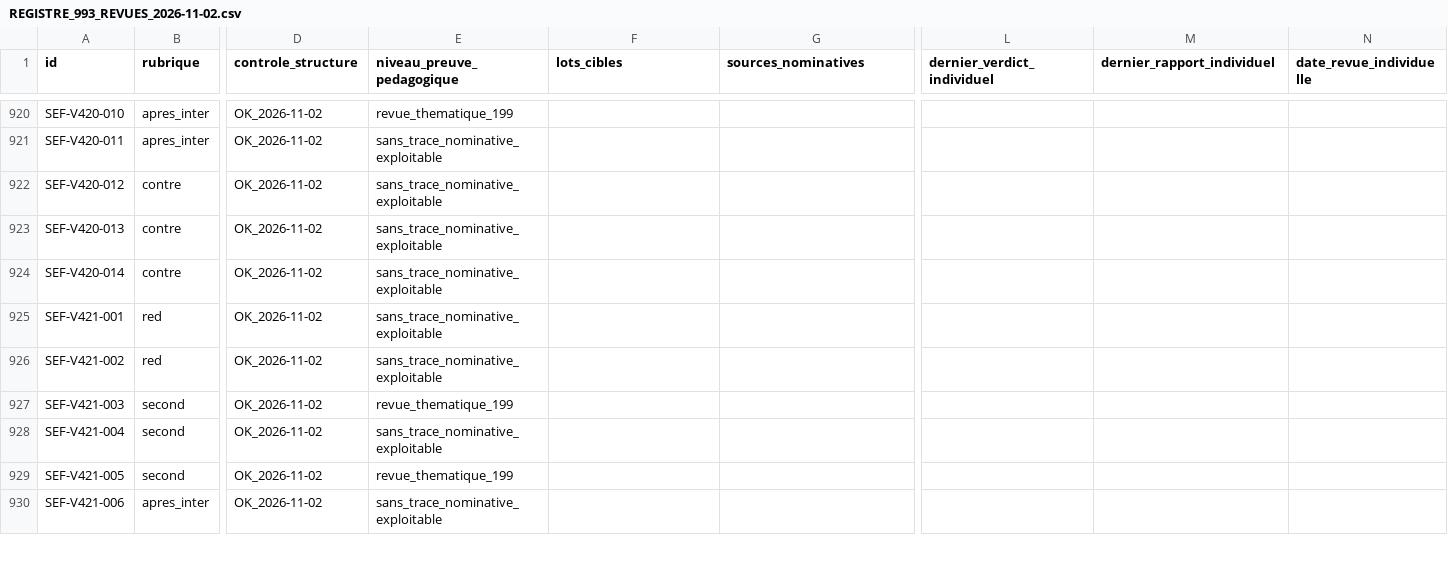
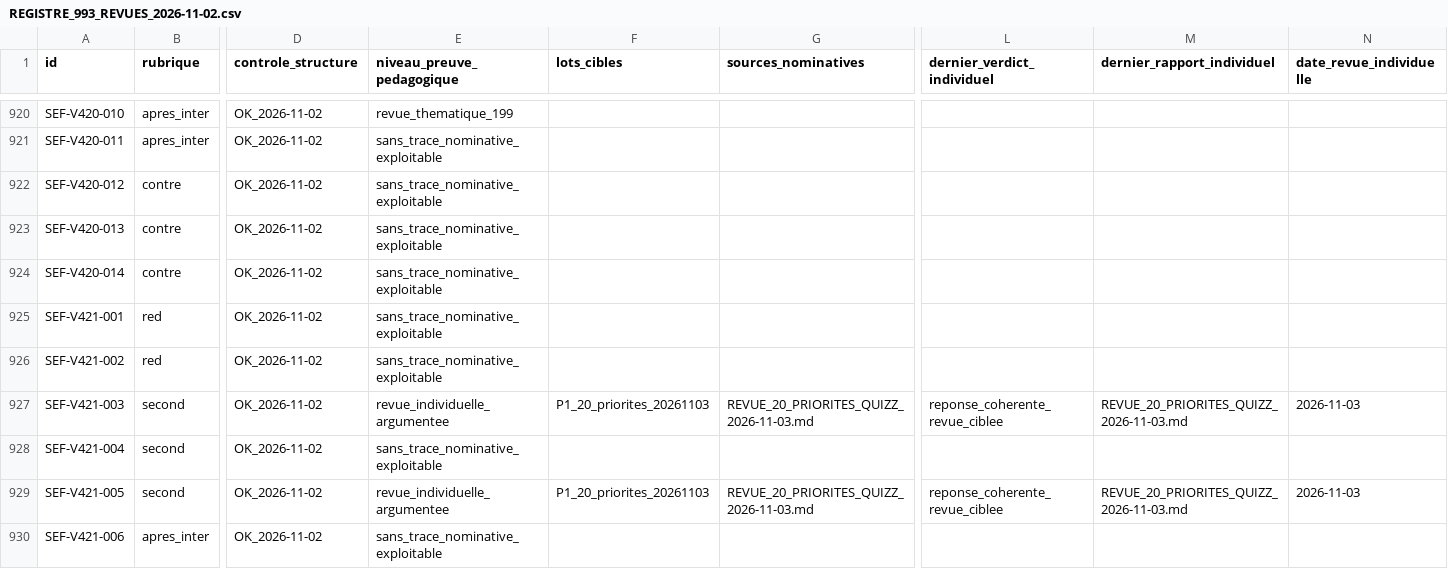
Before and after one commit to CapGui13/QPJB, a CSV file: audits/REGISTRE_993_REVUES_2026-11-02.csv, drawn as a sheet; only a part is shown, gaps mark what is left out; the diff covers the shown part only; the diff names each change by its address in the sheet, - before the commit and + after, or states it on an @@ line.

Commit message:
QPJB Quizz : contre-expertise des 20 priorités et correction du fit de deux majeures faibles

```diff
--- a/audits/REGISTRE_993_REVUES_2026-11-02.csv
+++ b/audits/REGISTRE_993_REVUES_2026-11-02.csv
-E927 (niveau_preuve_pedagogique): revue_thematique_199
+E927 (niveau_preuve_pedagogique): revue_individuelle_argumentee
-F927 (lots_cibles): (empty)
+F927 (lots_cibles): P1_20_priorites_20261103
-G927 (sources_nominatives): (empty)
+G927 (sources_nominatives): REVUE_20_PRIORITES_QUIZZ_2026-11-03.md
-L927 (dernier_verdict_individuel): (empty)
+L927 (dernier_verdict_individuel): reponse_coherente_revue_ciblee
-M927 (dernier_rapport_individuel): (empty)
+M927 (dernier_rapport_individuel): REVUE_20_PRIORITES_QUIZZ_2026-11-03.md
-N927 (date_revue_individuelle): (empty)
+N927 (date_revue_individuelle): 2026-11-03
-E929 (niveau_preuve_pedagogique): revue_thematique_199
+E929 (niveau_preuve_pedagogique): revue_individuelle_argumentee
-F929 (lots_cibles): (empty)
+F929 (lots_cibles): P1_20_priorites_20261103
-G929 (sources_nominatives): (empty)
+G929 (sources_nominatives): REVUE_20_PRIORITES_QUIZZ_2026-11-03.md
-L929 (dernier_verdict_individuel): (empty)
+L929 (dernier_verdict_individuel): reponse_coherente_revue_ciblee
-M929 (dernier_rapport_individuel): (empty)
+M929 (dernier_rapport_individuel): REVUE_20_PRIORITES_QUIZZ_2026-11-03.md
-N929 (date_revue_individuelle): (empty)
+N929 (date_revue_individuelle): 2026-11-03
```
Also changed, not shown: 120 edited cells elsewhere in this file, 4 other files.
